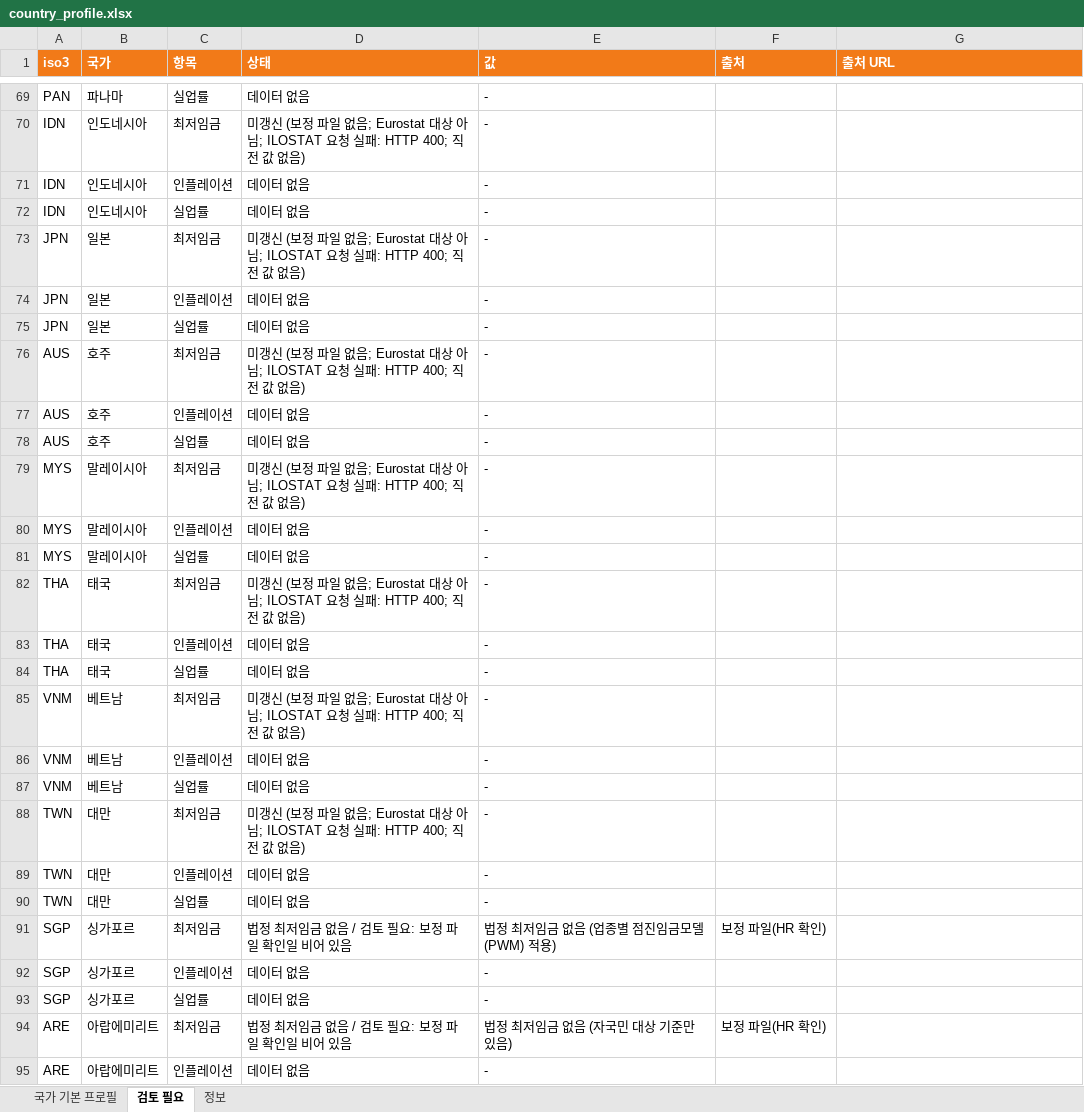
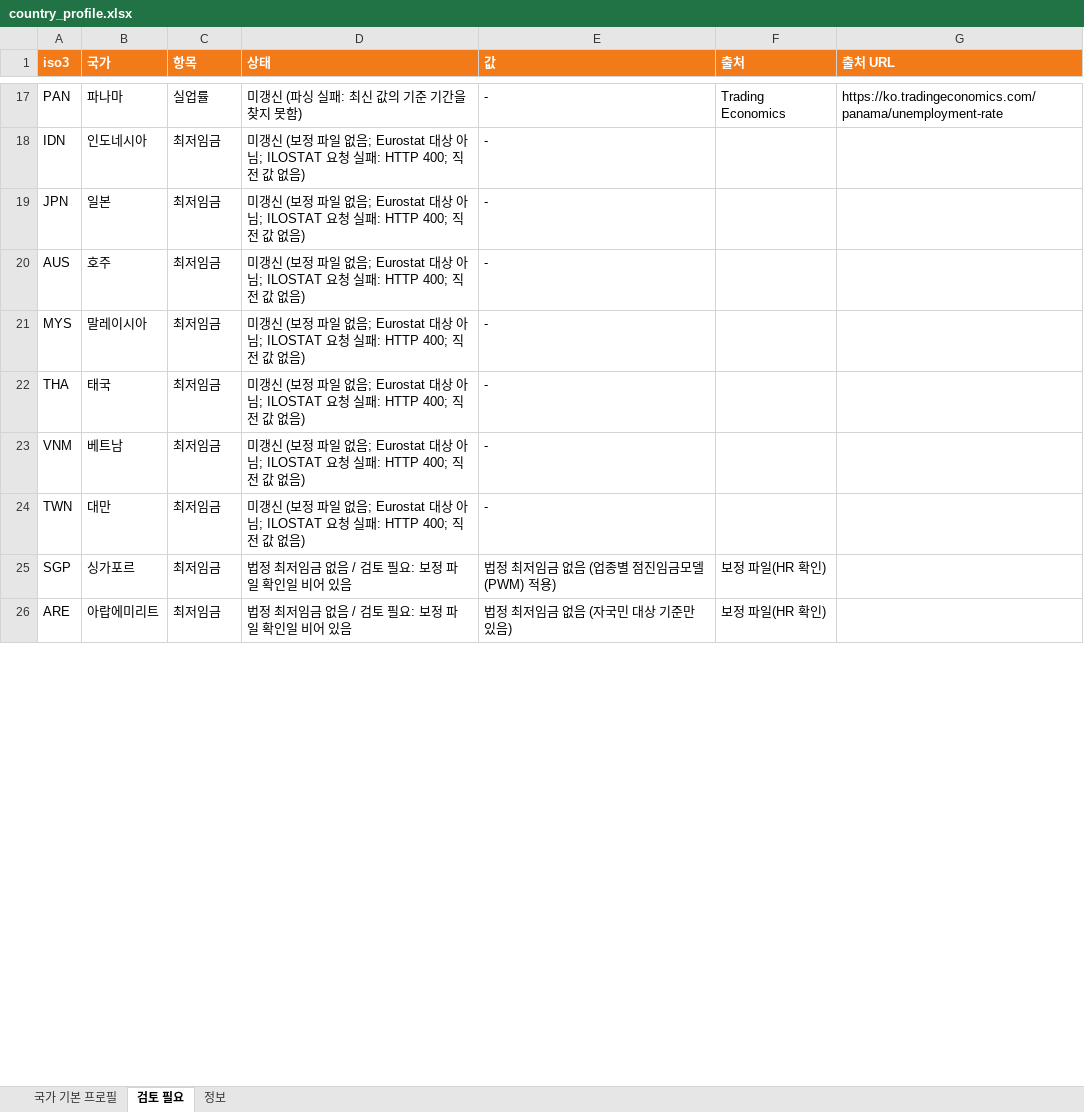
Before and after one commit to deokhye/global_daily_news_261019_v2, an Excel workbook: output/country_profile.xlsx, sheet 검토 필요, drawn as a sheet; only a part is shown, gaps mark what is left out; values as stored, in another font and other column widths than the file's, no borders; removed rows and columns are numbered as before the commit, all else as after; the diff covers the shown part only; the diff names each change by its address in the sheet, - before the commit and + after, or states it on an @@ line.

```diff
--- a/output/country_profile.xlsx (sheet 검토 필요)
+++ b/output/country_profile.xlsx (sheet 검토 필요)
-D17 (상태): 데이터 없음
+D17 (상태): 미갱신 (파싱 실패: 최신 값의 기준 기간을 찾지 못함)
-F17 (출처): (empty)
+F17 (출처): Trading Economics
-G17 (출처 URL): (empty)
+G17 (출처 URL): https://ko.tradingeconomics.com/panama/unemployment-rate
-row 71: IDN | 인도네시아 | 인플레이션 | 데이터 없음 | -
-row 72: IDN | 인도네시아 | 실업률 | 데이터 없음 | -
-row 74: JPN | 일본 | 인플레이션 | 데이터 없음 | -
-row 75: JPN | 일본 | 실업률 | 데이터 없음 | -
-row 77: AUS | 호주 | 인플레이션 | 데이터 없음 | -
-row 78: AUS | 호주 | 실업률 | 데이터 없음 | -
-row 80: MYS | 말레이시아 | 인플레이션 | 데이터 없음 | -
-row 81: MYS | 말레이시아 | 실업률 | 데이터 없음 | -
-row 83: THA | 태국 | 인플레이션 | 데이터 없음 | -
-row 84: THA | 태국 | 실업률 | 데이터 없음 | -
-row 86: VNM | 베트남 | 인플레이션 | 데이터 없음 | -
-row 87: VNM | 베트남 | 실업률 | 데이터 없음 | -
-row 89: TWN | 대만 | 인플레이션 | 데이터 없음 | -
-row 90: TWN | 대만 | 실업률 | 데이터 없음 | -
-row 92: SGP | 싱가포르 | 인플레이션 | 데이터 없음 | -
-row 93: SGP | 싱가포르 | 실업률 | 데이터 없음 | -
-row 95: ARE | 아랍에미리트 | 인플레이션 | 데이터 없음 | -
```
Also changed, not shown: 58 removed rows and 6 edited cells elsewhere in this sheet, sheet 국가 기본 프로필, sheet 정보, 2 other files.
